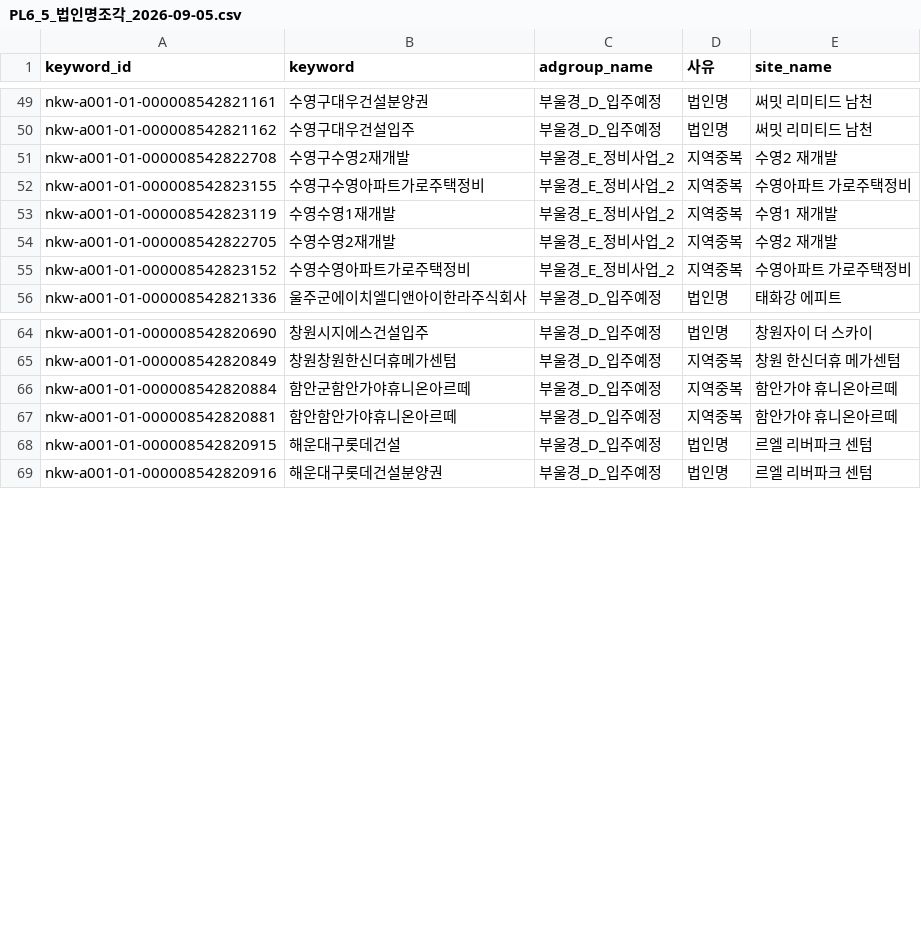
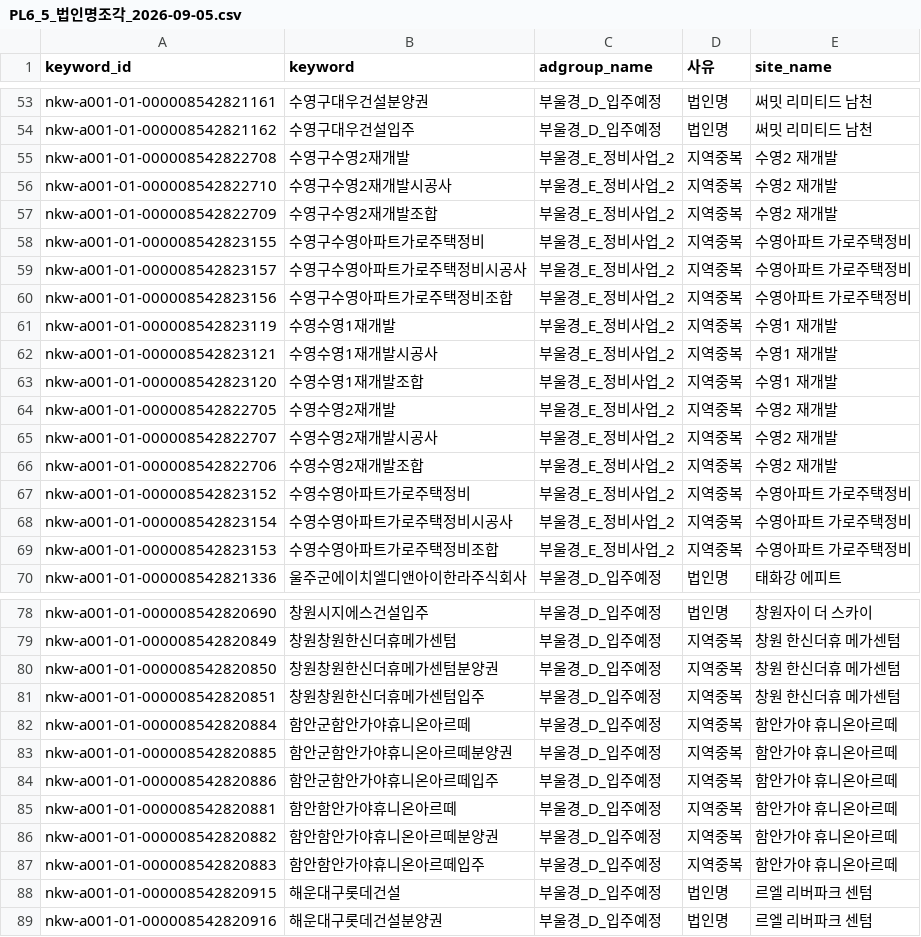
Before and after one commit to wls9205-a11y/kadeora, a CSV file: docs/pl/audit/PL6_5_법인명조각_2026-09-05.csv, drawn as a sheet; only a part is shown, gaps mark what is left out; the diff covers the shown part only.

```diff
--- a/docs/pl/audit/PL6_5_법인명조각_2026-09-05.csv
+++ b/docs/pl/audit/PL6_5_법인명조각_2026-09-05.csv
@@ -51,6 +55,16 @@ nkw-a001-01-000008542821162,수영구대우건설입주,부울경_D_입주예정
 nkw-a001-01-000008542822708,수영구수영2재개발,부울경_E_정비사업_2,지역중복,수영2 재개발
+nkw-a001-01-000008542822710,수영구수영2재개발시공사,부울경_E_정비사업_2,지역중복,수영2 재개발
+nkw-a001-01-000008542822709,수영구수영2재개발조합,부울경_E_정비사업_2,지역중복,수영2 재개발
 nkw-a001-01-000008542823155,수영구수영아파트가로주택정비,부울경_E_정비사업_2,지역중복,수영아파트 가로주택정비
+nkw-a001-01-000008542823157,수영구수영아파트가로주택정비시공사,부울경_E_정비사업_2,지역중복,수영아파트 가로주택정비
+nkw-a001-01-000008542823156,수영구수영아파트가로주택정비조합,부울경_E_정비사업_2,지역중복,수영아파트 가로주택정비
 nkw-a001-01-000008542823119,수영수영1재개발,부울경_E_정비사업_2,지역중복,수영1 재개발
+nkw-a001-01-000008542823121,수영수영1재개발시공사,부울경_E_정비사업_2,지역중복,수영1 재개발
+nkw-a001-01-000008542823120,수영수영1재개발조합,부울경_E_정비사업_2,지역중복,수영1 재개발
 nkw-a001-01-000008542822705,수영수영2재개발,부울경_E_정비사업_2,지역중복,수영2 재개발
+nkw-a001-01-000008542822707,수영수영2재개발시공사,부울경_E_정비사업_2,지역중복,수영2 재개발
+nkw-a001-01-000008542822706,수영수영2재개발조합,부울경_E_정비사업_2,지역중복,수영2 재개발
 nkw-a001-01-000008542823152,수영수영아파트가로주택정비,부울경_E_정비사업_2,지역중복,수영아파트 가로주택정비
+nkw-a001-01-000008542823154,수영수영아파트가로주택정비시공사,부울경_E_정비사업_2,지역중복,수영아파트 가로주택정비
+nkw-a001-01-000008542823153,수영수영아파트가로주택정비조합,부울경_E_정비사업_2,지역중복,수영아파트 가로주택정비
 nkw-a001-01-000008542821336,울주군에이치엘디앤아이한라주식회사,부울경_D_입주예정,법인명,태화강 에피트
@@ -65,4 +79,10 @@ nkw-a001-01-000008542820690,창원시지에스건설입주,부울경_D_입주예
 nkw-a001-01-000008542820849,창원창원한신더휴메가센텀,부울경_D_입주예정,지역중복,창원 한신더휴 메가센텀
+nkw-a001-01-000008542820850,창원창원한신더휴메가센텀분양권,부울경_D_입주예정,지역중복,창원 한신더휴 메가센텀
+nkw-a001-01-000008542820851,창원창원한신더휴메가센텀입주,부울경_D_입주예정,지역중복,창원 한신더휴 메가센텀
 nkw-a001-01-000008542820884,함안군함안가야휴니온아르떼,부울경_D_입주예정,지역중복,함안가야 휴니온아르떼
+nkw-a001-01-000008542820885,함안군함안가야휴니온아르떼분양권,부울경_D_입주예정,지역중복,함안가야 휴니온아르떼
+nkw-a001-01-000008542820886,함안군함안가야휴니온아르떼입주,부울경_D_입주예정,지역중복,함안가야 휴니온아르떼
 nkw-a001-01-000008542820881,함안함안가야휴니온아르떼,부울경_D_입주예정,지역중복,함안가야 휴니온아르떼
+nkw-a001-01-000008542820882,함안함안가야휴니온아르떼분양권,부울경_D_입주예정,지역중복,함안가야 휴니온아르떼
+nkw-a001-01-000008542820883,함안함안가야휴니온아르떼입주,부울경_D_입주예정,지역중복,함안가야 휴니온아르떼
 nkw-a001-01-000008542820915,해운대구롯데건설,부울경_D_입주예정,법인명,르엘 리버파크 센텀
```
Also changed, not shown: 4 added rows elsewhere in this file, docs/pl/PL_C1_D_지역중복_승인대기_20260906.csv, docs/pl/audit/PL6_6_부울경미등록_2026-09-05.csv, 6 other files.
